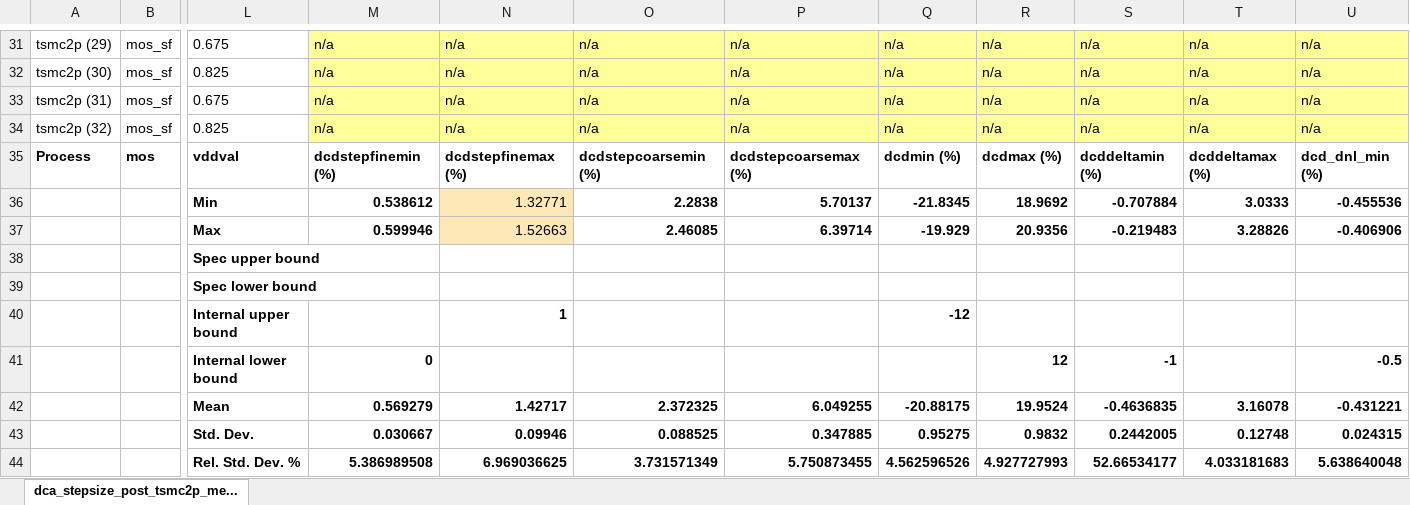
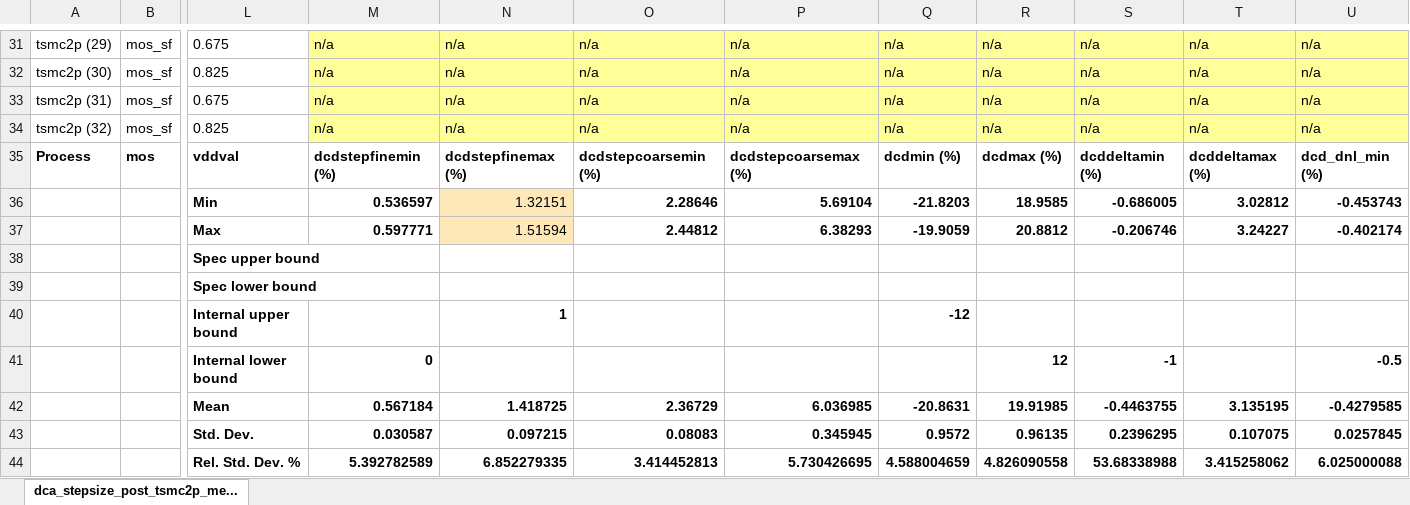
Before and after one commit to tien2032002/excel, an Excel workbook: dca_stepsize_post_tsmc2p_meas.xlsx, sheet dca_stepsize_post_tsmc2p_me..., drawn as a sheet; only a part is shown, gaps mark what is left out; values as stored, in another font and other column widths than the file's, no borders; removed rows and columns are numbered as before the commit, all else as after; rows hold the shown columns only; the diff covers the shown part only; the diff names each change by its address in the sheet, - before the commit and + after, or states it on an @@ line.

Commit message:
''

```diff
--- a/dca_stepsize_post_tsmc2p_meas.xlsx (sheet dca_stepsize_post_tsmc2p_me...)
+++ b/dca_stepsize_post_tsmc2p_meas.xlsx (sheet dca_stepsize_post_tsmc2p_me...)
-row 36:  |  | Min | 0.538612 | 1.32771 | 2.2838 | 5.70137 | -21.8345 | 18.9692 | -0.707884 | 3.0333 | -0.455536
-row 37:  |  | Max | 0.599946 | 1.52663 | 2.46085 | 6.39714 | -19.929 | 20.9356 | -0.219483 | 3.28826 | -0.406906
+row 36:  |  | Min | 0.536597 | 1.32151 | 2.28646 | 5.69104 | -21.8203 | 18.9585 | -0.686005 | 3.02812 | -0.453743
+row 37:  |  | Max | 0.597771 | 1.51594 | 2.44812 | 6.38293 | -19.9059 | 20.8812 | -0.206746 | 3.24227 | -0.402174
-row 42:  |  | Mean | 0.569279 | 1.42717 | 2.372325 | 6.049255 | -20.88175 | 19.9524 | -0.4636835 | 3.16078 | -0.431221
-row 43:  |  | Std. Dev. | 0.030667 | 0.09946 | 0.088525 | 0.347885 | 0.95275 | 0.9832 | 0.2442005 | 0.12748 | 0.024315
-row 44:  |  | Rel. Std. Dev. % | 5.386989508 | 6.969036625 | 3.731571349 | 5.750873455 | 4.562596526 | 4.927727993 | 52.66534177 | 4.033181683 | 5.638640048
+row 42:  |  | Mean | 0.567184 | 1.418725 | 2.36729 | 6.036985 | -20.8631 | 19.91985 | -0.4463755 | 3.135195 | -0.4279585
+row 43:  |  | Std. Dev. | 0.030587 | 0.097215 | 0.08083 | 0.345945 | 0.9572 | 0.96135 | 0.2396295 | 0.107075 | 0.0257845
+row 44:  |  | Rel. Std. Dev. % | 5.392782589 | 6.852279335 | 3.414452813 | 5.730426695 | 4.588004659 | 4.826090558 | 53.68338988 | 3.415258062 | 6.025000088
```
Also changed, not shown: 164 edited cells elsewhere in this sheet.
